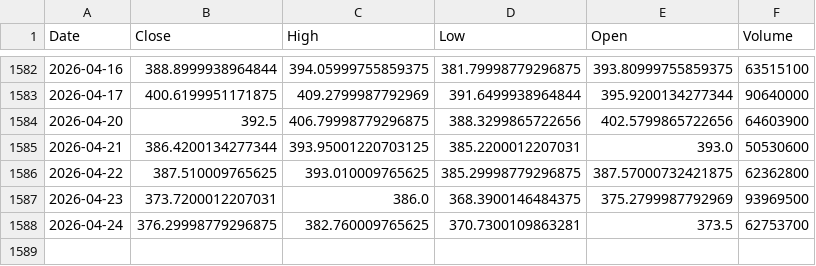
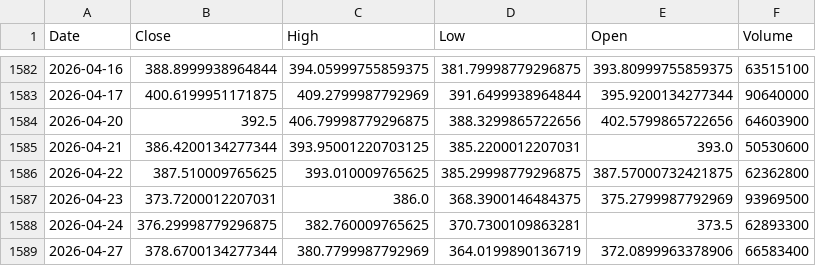
Before and after one commit to NightVisionz11/llm-portfolio-manager, a CSV file: data/raw/TSLA.csv, drawn as a sheet; only a part is shown, gaps mark what is left out.

Commit message:
Data updates

```diff
--- a/data/raw/TSLA.csv
+++ b/data/raw/TSLA.csv
@@ -1587,2 +1587,3 @@ Date,Close,High,Low,Open,Volume
 2026-04-23,373.7200012207031,386.0,368.3900146484375,375.2799987792969,93969500
-2026-04-24,376.29998779296875,382.760009765625,370.7300109863281,373.5,62753700
+2026-04-24,376.29998779296875,382.760009765625,370.7300109863281,373.5,62893300
+2026-04-27,378.6700134277344,380.7799987792969,364.0199890136719,372.0899963378906,66583400
```
Also changed, not shown: 5 other files.
